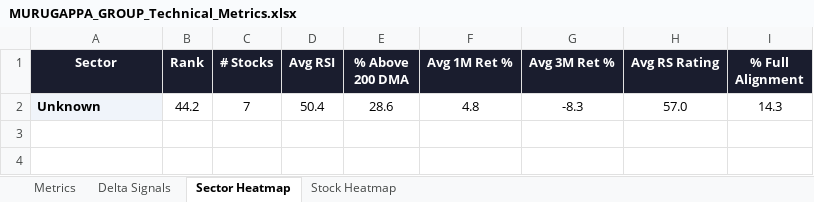
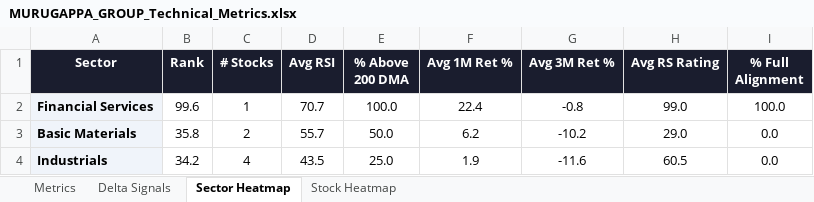
Before and after one commit to RanjitChennai/market-reports, an Excel workbook: MURUGAPPA_GROUP_Technical_Metrics.xlsx, sheet Sector Heatmap, drawn as a sheet; values as stored, in another font and other column widths than the file's, no borders; conditional formats not drawn; removed rows and columns are numbered as before the commit, all else as after; the diff names each change by its address in the sheet, - before the commit and + after, or states it on an @@ line.

```diff
--- a/MURUGAPPA_GROUP_Technical_Metrics.xlsx (sheet Sector Heatmap)
+++ b/MURUGAPPA_GROUP_Technical_Metrics.xlsx (sheet Sector Heatmap)
-row 2: Unknown | 44.2 | 7 | 50.4 | 28.6 | 4.8 | -8.3 | 57.0 | 14.3
+row 2: Financial Services | 99.6 | 1 | 70.7 | 100.0 | 22.4 | -0.8 | 99.0 | 100.0
+row 3: Basic Materials | 35.8 | 2 | 55.7 | 50.0 | 6.2 | -10.2 | 29.0 | 0.0
+row 4: Industrials | 34.2 | 4 | 43.5 | 25.0 | 1.9 | -11.6 | 60.5 | 0.0
```
Also changed, not shown: sheet Metrics, sheet Delta Signals, sheet Stock Heatmap.
